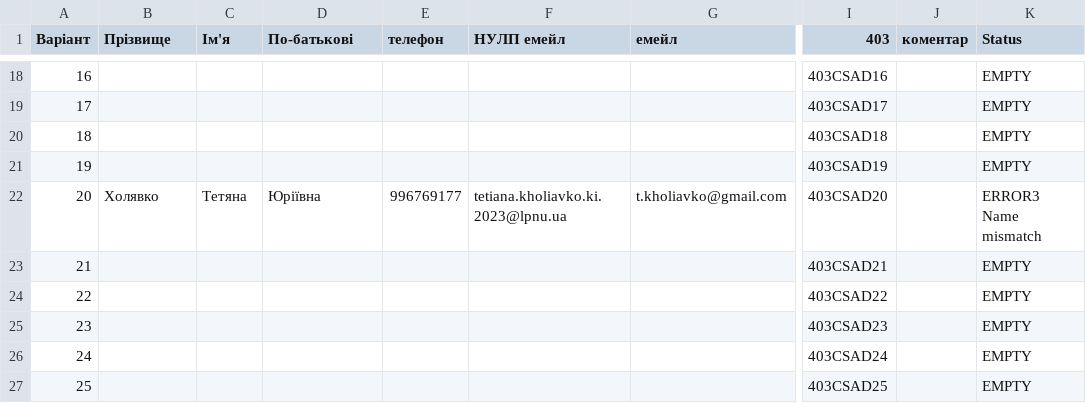
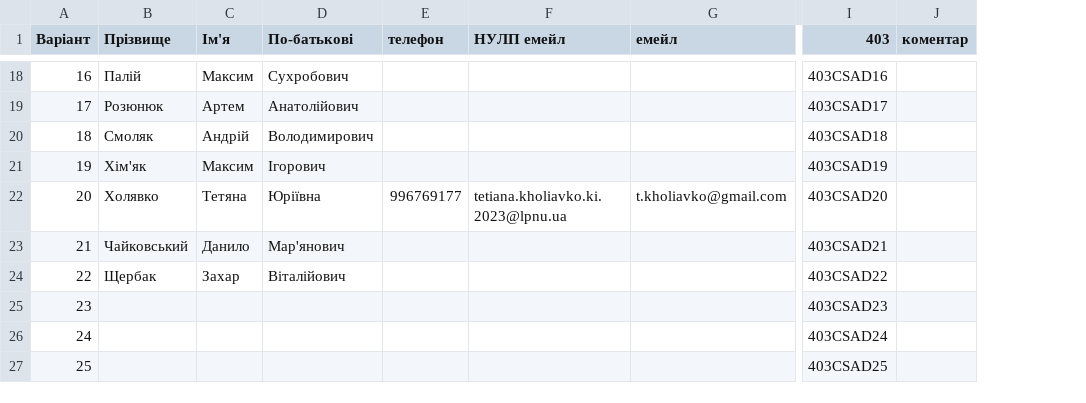
Before and after one commit to adrianakilchytskaki2023-netizen/csad-task1, a CSV file: input/groups_403.csv, drawn as a sheet; only a part is shown, gaps mark what is left out; the diff covers the shown part only; the diff names each change by its address in the sheet, - before the commit and + after, or states it on an @@ line.

```diff
--- a/input/groups_403.csv
+++ b/input/groups_403.csv
-column K (Status), rows 18-27: EMPTY | EMPTY | EMPTY | EMPTY | ERROR3 Name mismatch | EMPTY | EMPTY | EMPTY | EMPTY | EMPTY
-B18 (Прізвище): (empty)
+B18 (Прізвище): Палій
-C18 (Ім'я): (empty)
+C18 (Ім'я): Максим
-D18 (По-батькові): (empty)
+D18 (По-батькові): Сухробович
-B19 (Прізвище): (empty)
+B19 (Прізвище): Розюнюк
-C19 (Ім'я): (empty)
+C19 (Ім'я): Артем
-D19 (По-батькові): (empty)
+D19 (По-батькові): Анатолійович
-B20 (Прізвище): (empty)
+B20 (Прізвище): Смоляк
-C20 (Ім'я): (empty)
+C20 (Ім'я): Андрій
-D20 (По-батькові): (empty)
+D20 (По-батькові): Володимирович
-B21 (Прізвище): (empty)
+B21 (Прізвище): Хім'як
-C21 (Ім'я): (empty)
+C21 (Ім'я): Максим
-D21 (По-батькові): (empty)
+D21 (По-батькові): Ігорович
-B23 (Прізвище): (empty)
+B23 (Прізвище): Чайковський
-C23 (Ім'я): (empty)
+C23 (Ім'я): Данило
-D23 (По-батькові): (empty)
+D23 (По-батькові): Мар'янович
-B24 (Прізвище): (empty)
+B24 (Прізвище): Щербак
-C24 (Ім'я): (empty)
+C24 (Ім'я): Захар
-D24 (По-батькові): (empty)
+D24 (По-батькові): Віталійович
```
Also changed, not shown: 62 edited cells elsewhere in this file.
